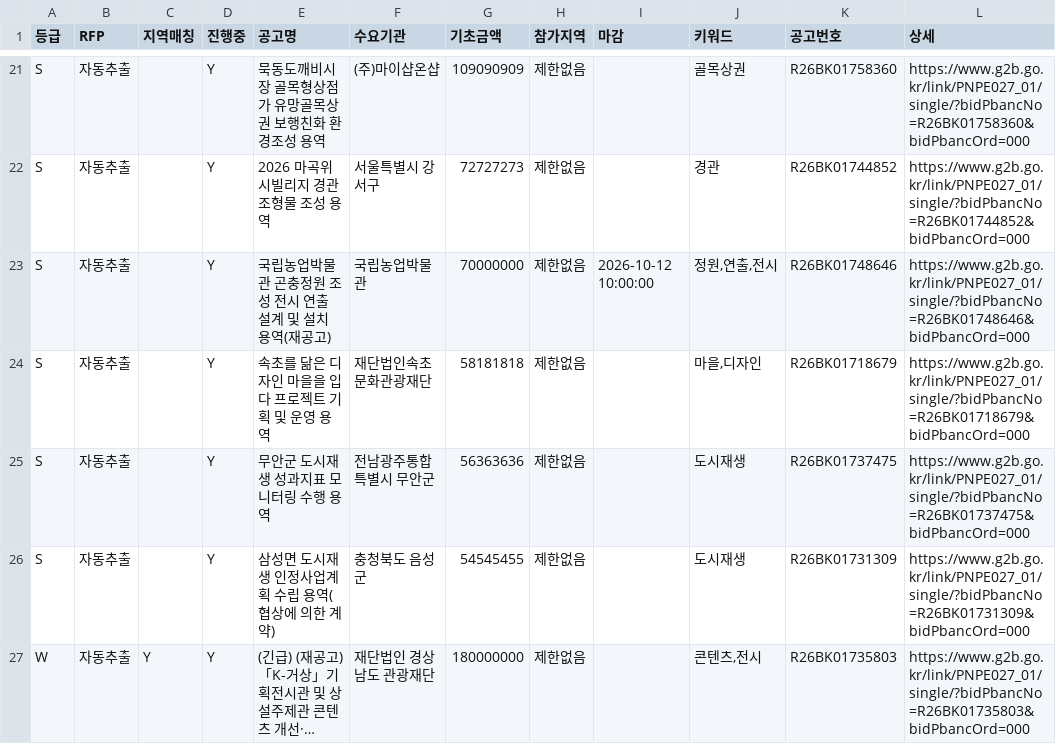
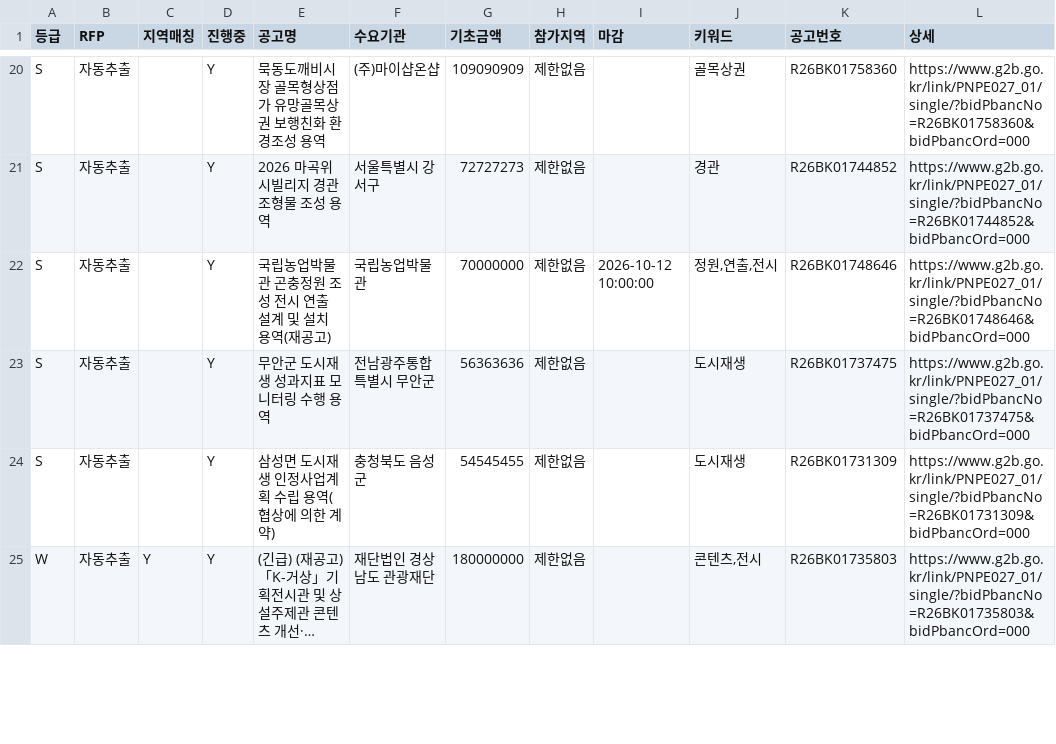
Before and after one commit to andy555-cmyk/narajangteo, a CSV file: g2b_result.csv, drawn as a sheet; only a part is shown, gaps mark what is left out; long unchanged cells end in …; removed rows and columns are numbered as before the commit, all else as after; the diff covers the shown part only; the diff names each change by its address in the sheet, - before the commit and + after, or states it on an @@ line.

```diff
--- a/g2b_result.csv
+++ b/g2b_result.csv
-row 24: S | 자동추출 |  | Y | 속초를 닮은 디자인 마을을 입다 프로젝트 기획 및 운영 용역 | 재단법인속초문화관광재단 | 58181818 | 제한없음 |  | 마을,디자인 | R26BK01718679 | https://www.g2b.go.kr/link/PNPE027_01/single/?bidPbancNo=R26BK01718679&bidPbancOrd=000
```
Also changed, not shown: 1 added row and 2 removed rows elsewhere in this file, 6 other files.
